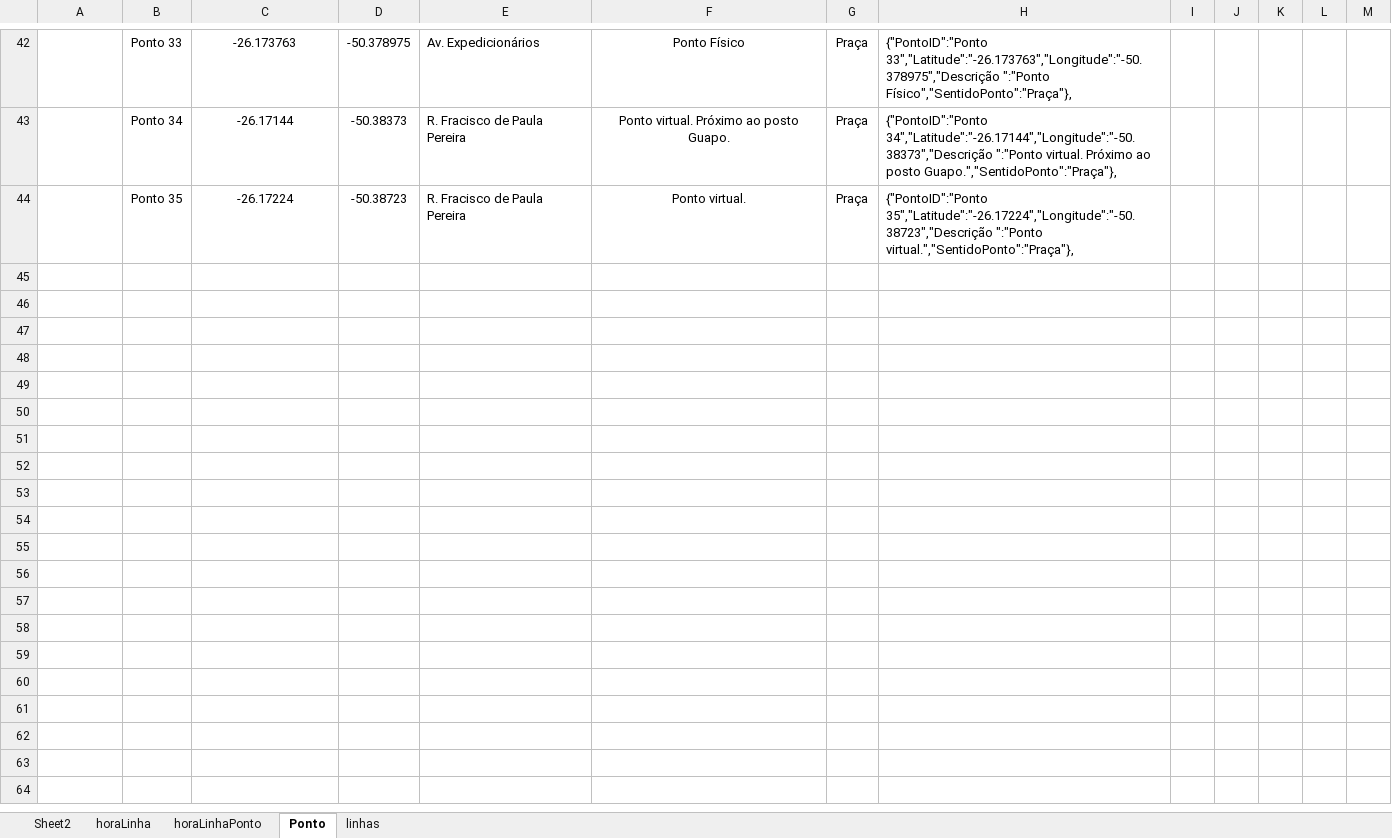
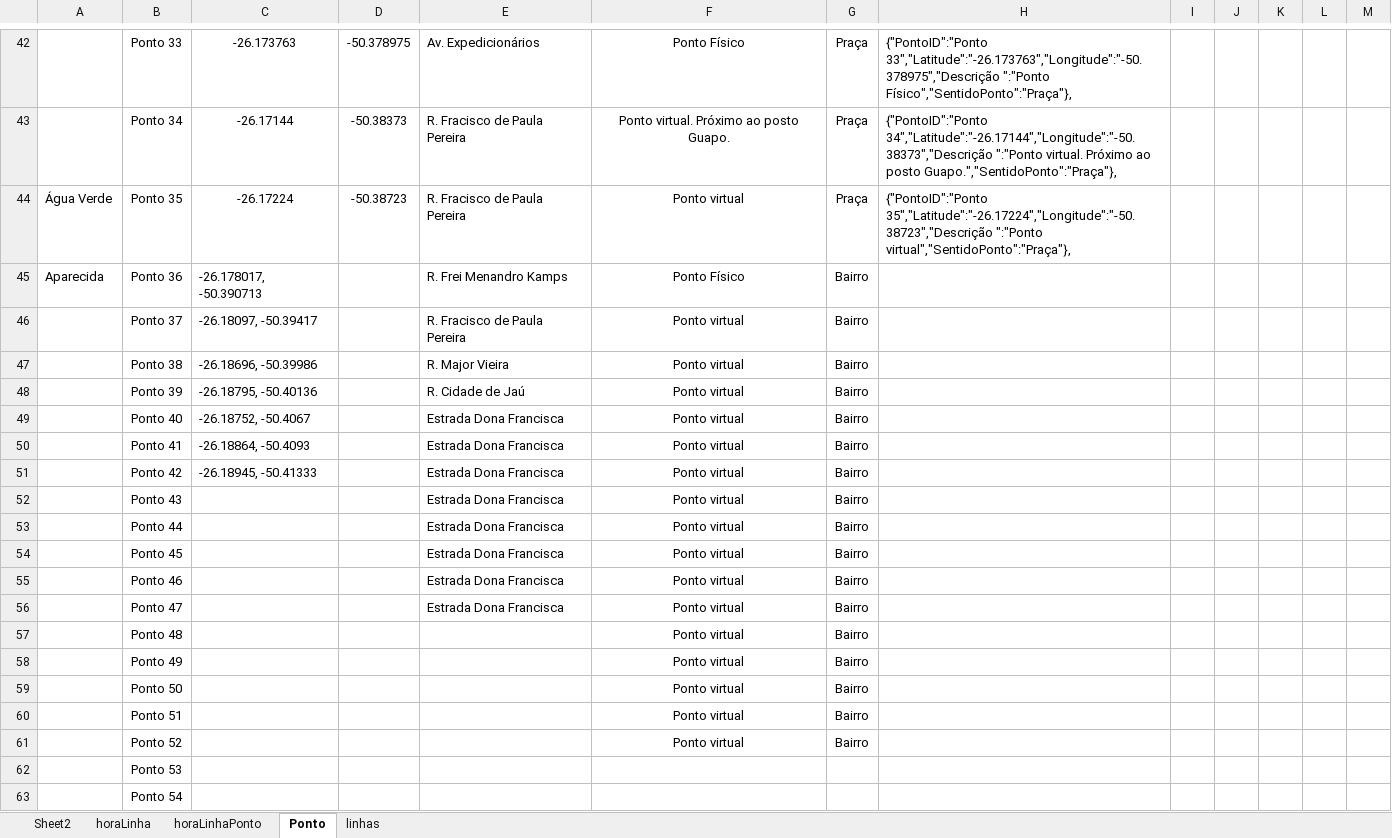
Before and after one commit to dlfrutos/TCC, an Excel workbook: Repositorio/BD/GeradorJSON.xlsx, sheet Ponto, drawn as a sheet; only a part is shown, gaps mark what is left out; values as stored, in another font and other column widths than the file's, no borders; charts and pictures not drawn; the diff covers the shown part only; the diff names each change by its address in the sheet, - before the commit and + after, or states it on an @@ line.

Commit message:
up

```diff
--- a/Repositorio/BD/GeradorJSON.xlsx (sheet Ponto)
+++ b/Repositorio/BD/GeradorJSON.xlsx (sheet Ponto)
-A44: (empty)
+A44: Água Verde
-F44: Ponto virtual.
+F44: Ponto virtual
-H44: …35","Latitude":"-26.17224","Longitude":"-50.38723","Descrição ":"Ponto virtual.","SentidoPonto":"Praça"},
+H44: …35","Latitude":"-26.17224","Longitude":"-50.38723","Descrição ":"Ponto virtual","SentidoPonto":"Praça"},
+row 45: Aparecida | Ponto 36 | -26.178017, -50.390713 |  | R. Frei Menandro Kamps | Ponto Físico | Bairro
+row 46:  | Ponto 37 | -26.18097, -50.39417 |  | R. Fracisco de Paula Pereira | Ponto virtual | Bairro
+row 47:  | Ponto 38 | -26.18696, -50.39986 |  | R. Major Vieira | Ponto virtual | Bairro
+row 48:  | Ponto 39 | -26.18795, -50.40136 |  | R. Cidade de Jaú | Ponto virtual | Bairro
+row 49:  | Ponto 40 | -26.18752, -50.4067 |  | Estrada Dona Francisca | Ponto virtual | Bairro
+row 50:  | Ponto 41 | -26.18864, -50.4093 |  | Estrada Dona Francisca | Ponto virtual | Bairro
+row 51:  | Ponto 42 | -26.18945, -50.41333 |  | Estrada Dona Francisca | Ponto virtual | Bairro
+row 52:  | Ponto 43 |  |  | Estrada Dona Francisca | Ponto virtual | Bairro
+row 53:  | Ponto 44 |  |  | Estrada Dona Francisca | Ponto virtual | Bairro
+row 54:  | Ponto 45 |  |  | Estrada Dona Francisca | Ponto virtual | Bairro
+row 55:  | Ponto 46 |  |  | Estrada Dona Francisca | Ponto virtual | Bairro
+row 56:  | Ponto 47 |  |  | Estrada Dona Francisca | Ponto virtual | Bairro
+row 57:  | Ponto 48 |  |  |  | Ponto virtual | Bairro
+row 58:  | Ponto 49 |  |  |  | Ponto virtual | Bairro
+row 59:  | Ponto 50 |  |  |  | Ponto virtual | Bairro
+row 60:  | Ponto 51 |  |  |  | Ponto virtual | Bairro
+row 61:  | Ponto 52 |  |  |  | Ponto virtual | Bairro
+row 62:  | Ponto 53
+row 63:  | Ponto 54
```
Also changed, not shown: 20 added rows elsewhere in this sheet, charts or pictures.
